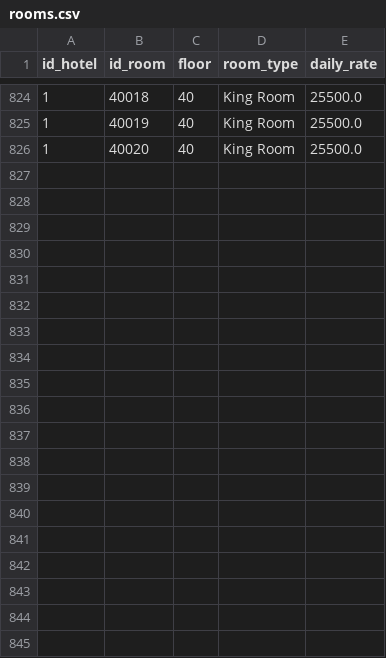
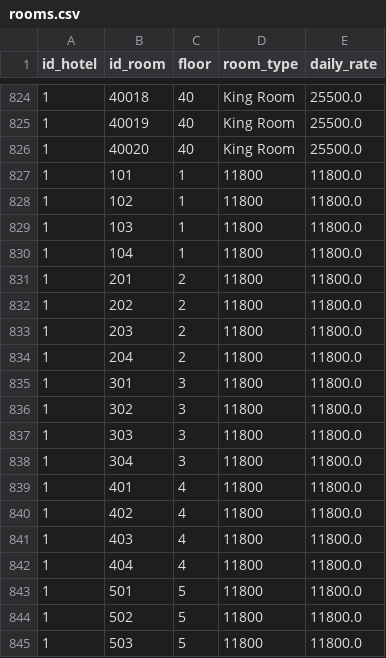
Before and after one commit to JhonatanJGAmaral/room-booking-app-facens, a CSV file: infrastructure/database/rooms.csv, drawn as a sheet; only a part is shown, gaps mark what is left out; the diff covers the shown part only.

Commit message:
feat: add_new_room_to_hotel function modified

```diff
--- a/infrastructure/database/rooms.csv
+++ b/infrastructure/database/rooms.csv
@@ -826 +826,20 @@ id_hotel,id_room,floor,room_type,daily_rate
 1,40020,40,King Room,25500.0
+1,101,1,11800,11800.0
+1,102,1,11800,11800.0
+1,103,1,11800,11800.0
+1,104,1,11800,11800.0
+1,201,2,11800,11800.0
+1,202,2,11800,11800.0
+1,203,2,11800,11800.0
+1,204,2,11800,11800.0
+1,301,3,11800,11800.0
+1,302,3,11800,11800.0
+1,303,3,11800,11800.0
+1,304,3,11800,11800.0
+1,401,4,11800,11800.0
+1,402,4,11800,11800.0
+1,403,4,11800,11800.0
+1,404,4,11800,11800.0
+1,501,5,11800,11800.0
+1,502,5,11800,11800.0
+1,503,5,11800,11800.0
```
Also changed, not shown: 21 added rows elsewhere in this file, infrastructure/database/hotels.csv, 3 other files.
